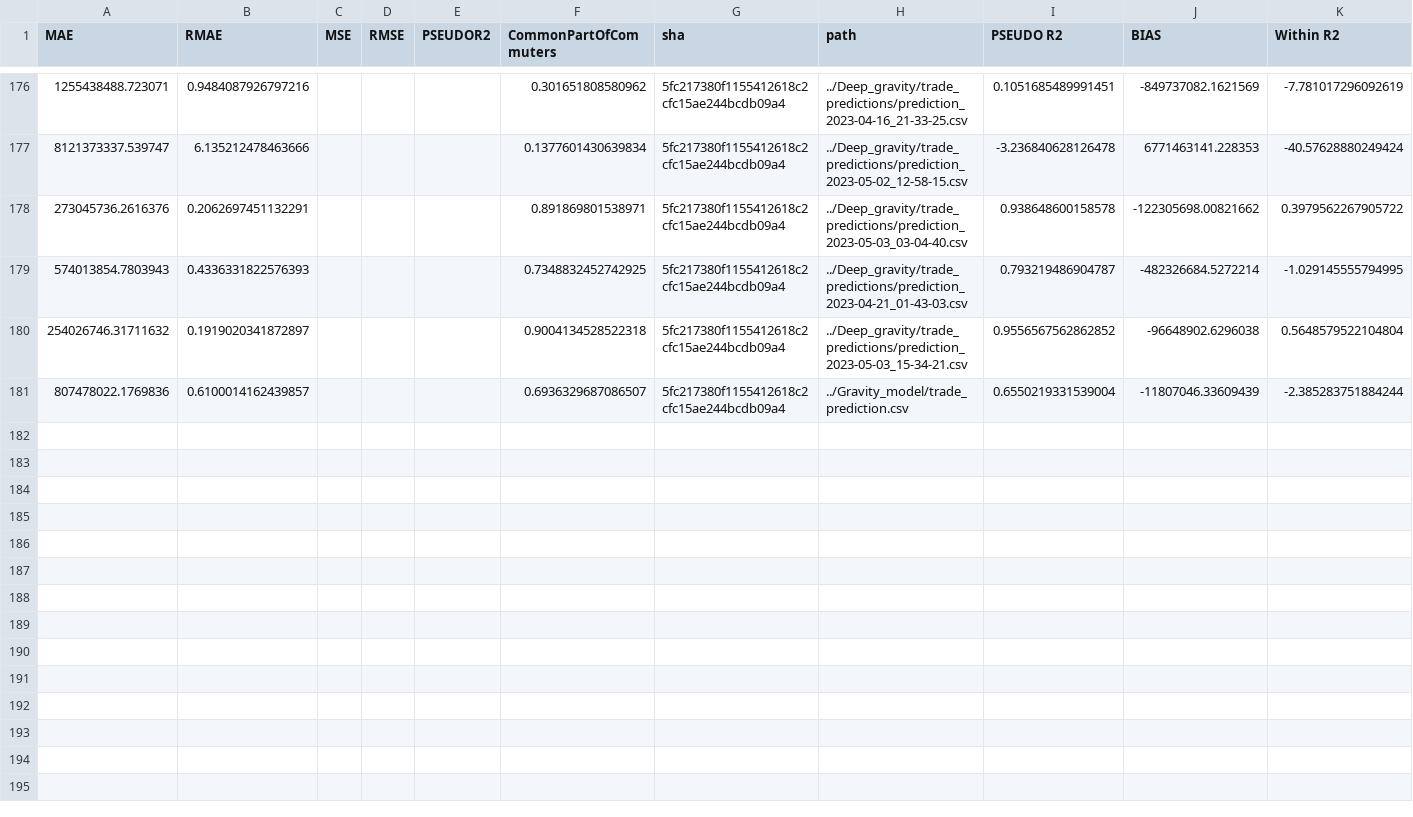
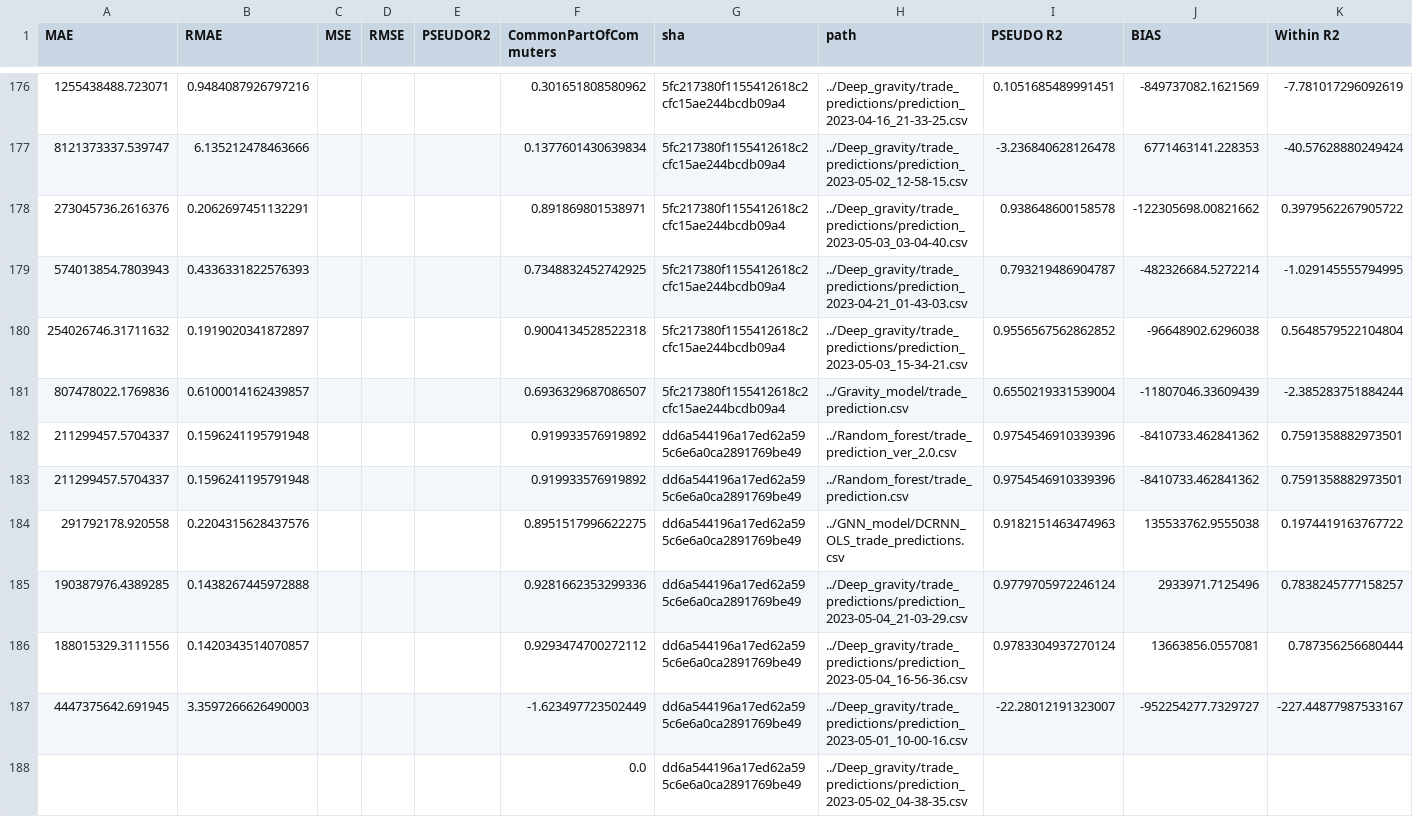
Before and after one commit to ceumicrodata/gravity-vs-ml, a CSV file: Evaluations/all_runs/evaluations_trade.csv, drawn as a sheet; only a part is shown, gaps mark what is left out; the diff covers the shown part only.

Commit message:
feat: add automated model evaluations

```diff
--- a/Evaluations/all_runs/evaluations_trade.csv
+++ b/Evaluations/all_runs/evaluations_trade.csv
@@ -181 +181,8 @@ MAE,RMAE,MSE,RMSE,PSEUDOR2,CommonPartOfCommuters,sha,path,PSEUDO R2,BIAS,Within
 807478022.1769836,0.6100014162439857,,,,0.6936329687086507,5fc217380f1155412618c2cfc15ae244bcdb09a4,../Gravity_model/trade_prediction.csv,0.6550219331539004,-11807046.33609439,-2.385283751884244
+211299457.5704337,0.1596241195791948,,,,0.919933576919892,dd6a544196a17ed62a595c6e6a0ca2891769be49,../Random_forest/trade_prediction_ver_2.0.csv,0.9754546910339396,-8410733.462841362,0.7591358882973501
+211299457.5704337,0.1596241195791948,,,,0.919933576919892,dd6a544196a17ed62a595c6e6a0ca2891769be49,../Random_forest/trade_prediction.csv,0.9754546910339396,-8410733.462841362,0.7591358882973501
+291792178.920558,0.2204315628437576,,,,0.8951517996622275,dd6a544196a17ed62a595c6e6a0ca2891769be49,../GNN_model/DCRNN_OLS_trade_predictions.csv,0.9182151463474963,135533762.9555038,0.1974419163767722
+190387976.4389285,0.1438267445972888,,,,0.9281662353299336,dd6a544196a17ed62a595c6e6a0ca2891769be49,../Deep_gravity/trade_predictions/prediction_2023-05-04_21-03-29.csv,0.9779705972246124,2933971.7125496,0.7838245777158257
+188015329.3111556,0.1420343514070857,,,,0.9293474700272112,dd6a544196a17ed62a595c6e6a0ca2891769be49,../Deep_gravity/trade_predictions/prediction_2023-05-04_16-56-36.csv,0.9783304937270124,13663856.0557081,0.787356256680444
+4447375642.691945,3.3597266626490003,,,,-1.623497723502449,dd6a544196a17ed62a595c6e6a0ca2891769be49,../Deep_gravity/trade_predictions/prediction_2023-05-01_10-00-16.csv,-22.28012191323007,-952254277.7329727,-227.44877987533167
+,,,,,0.0,dd6a544196a17ed62a595c6e6a0ca2891769be49,../Deep_gravity/trade_predictions/prediction_2023-05-02_04-38-35.csv,,,
```
Also changed, not shown: 7 added rows elsewhere in this file, Evaluations/all_runs/evaluations_geods.csv, Evaluations/all_runs/evaluations_google.csv, 6 other files.
